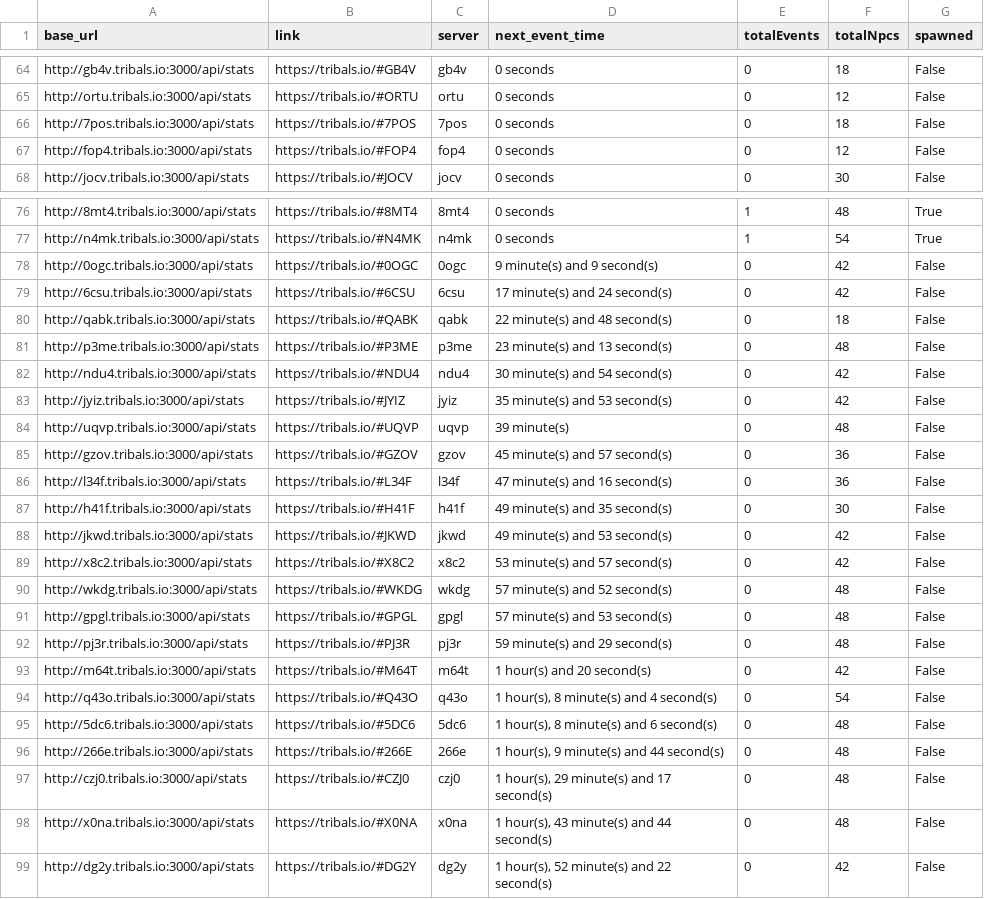
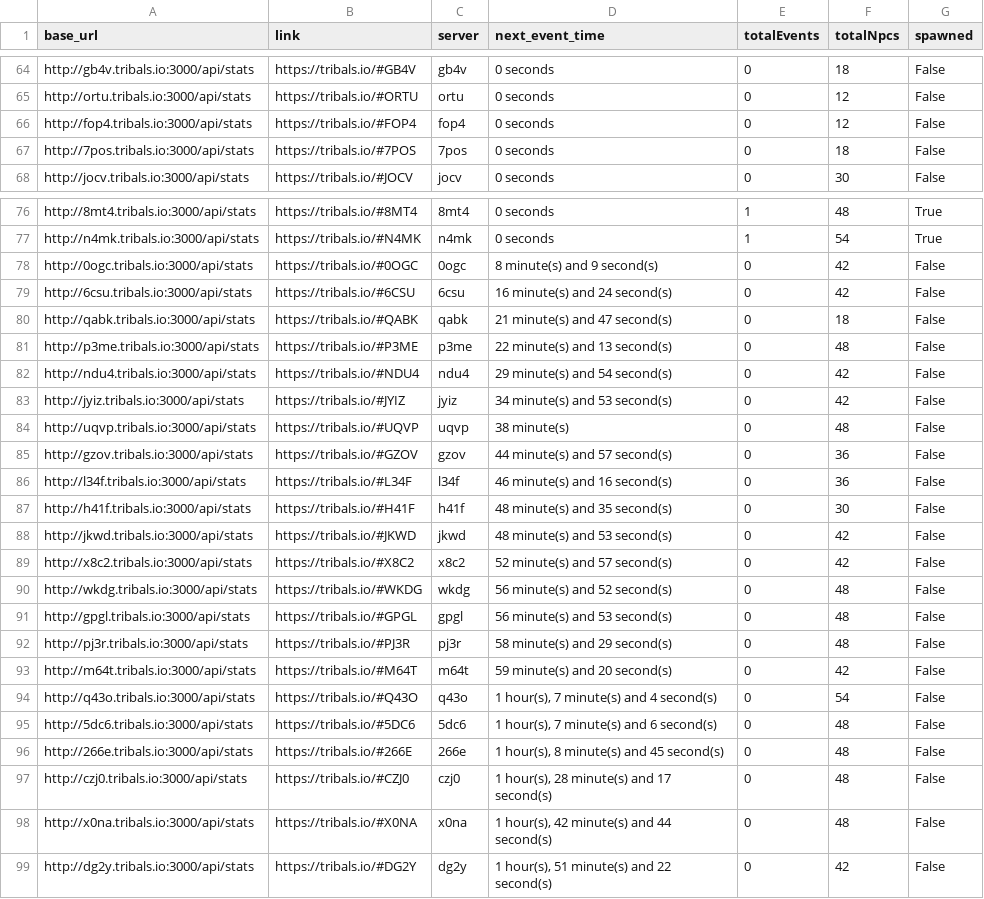
Before and after one commit to HCWcoder/adad, a CSV file: allEventServers.csv, drawn as a sheet; only a part is shown, gaps mark what is left out; the diff covers the shown part only.

```diff
--- a/allEventServers.csv
+++ b/allEventServers.csv
@@ -65,4 +65,4 @@ http://gb4v.tribals.io:3000/api/stats,https://tribals.io/#GB4V,gb4v,0 seconds,0,
 http://ortu.tribals.io:3000/api/stats,https://tribals.io/#ORTU,ortu,0 seconds,0,12,False
+http://fop4.tribals.io:3000/api/stats,https://tribals.io/#FOP4,fop4,0 seconds,0,12,False
 http://7pos.tribals.io:3000/api/stats,https://tribals.io/#7POS,7pos,0 seconds,0,18,False
-http://fop4.tribals.io:3000/api/stats,https://tribals.io/#FOP4,fop4,0 seconds,0,12,False
 http://jocv.tribals.io:3000/api/stats,https://tribals.io/#JOCV,jocv,0 seconds,0,30,False
@@ -77,23 +77,23 @@ http://8mt4.tribals.io:3000/api/stats,https://tribals.io/#8MT4,8mt4,0 seconds,1,
 http://n4mk.tribals.io:3000/api/stats,https://tribals.io/#N4MK,n4mk,0 seconds,1,54,True
-http://0ogc.tribals.io:3000/api/stats,https://tribals.io/#0OGC,0ogc,9 minute(s) and 9 second(s),0,42,False
-http://6csu.tribals.io:3000/api/stats,https://tribals.io/#6CSU,6csu,17 minute(s) and 24 second(s),0,42,False
-http://qabk.tribals.io:3000/api/stats,https://tribals.io/#QABK,qabk,22 minute(s) and 48 second(s),0,18,False
-http://p3me.tribals.io:3000/api/stats,https://tribals.io/#P3ME,p3me,23 minute(s) and 13 second(s),0,48,False
-http://ndu4.tribals.io:3000/api/stats,https://tribals.io/#NDU4,ndu4,30 minute(s) and 54 second(s),0,42,False
-http://jyiz.tribals.io:3000/api/stats,https://tribals.io/#JYIZ,jyiz,35 minute(s) and 53 second(s),0,42,False
-http://uqvp.tribals.io:3000/api/stats,https://tribals.io/#UQVP,uqvp,39 minute(s),0,48,False
-http://gzov.tribals.io:3000/api/stats,https://tribals.io/#GZOV,gzov,45 minute(s) and 57 second(s),0,36,False
-http://l34f.tribals.io:3000/api/stats,https://tribals.io/#L34F,l34f,47 minute(s) and 16 second(s),0,36,False
-http://h41f.tribals.io:3000/api/stats,https://tribals.io/#H41F,h41f,49 minute(s) and 35 second(s),0,30,False
-http://jkwd.tribals.io:3000/api/stats,https://tribals.io/#JKWD,jkwd,49 minute(s) and 53 second(s),0,42,False
-http://x8c2.tribals.io:3000/api/stats,https://tribals.io/#X8C2,x8c2,53 minute(s) and 57 second(s),0,42,False
-http://wkdg.tribals.io:3000/api/stats,https://tribals.io/#WKDG,wkdg,57 minute(s) and 52 second(s),0,48,False
-http://gpgl.tribals.io:3000/api/stats,https://tribals.io/#GPGL,gpgl,57 minute(s) and 53 second(s),0,48,False
-http://pj3r.tribals.io:3000/api/stats,https://tribals.io/#PJ3R,pj3r,59 minute(s) and 29 second(s),0,48,False
-http://m64t.tribals.io:3000/api/stats,https://tribals.io/#M64T,m64t,1 hour(s) and 20 second(s),0,42,False
-http://q43o.tribals.io:3000/api/stats,https://tribals.io/#Q43O,q43o,"1 hour(s), 8 minute(s) and 4 second(s)",0,54,False
-http://5dc6.tribals.io:3000/api/stats,https://tribals.io/#5DC6,5dc6,"1 hour(s), 8 minute(s) and 6 second(s)",0,48,False
-http://266e.tribals.io:3000/api/stats,https://tribals.io/#266E,266e,"1 hour(s), 9 minute(s) and 44 second(s)",0,48,False
-http://czj0.tribals.io:3000/api/stats,https://tribals.io/#CZJ0,czj0,"1 hour(s), 29 minute(s) and 17 second(s)",0,48,False
-http://x0na.tribals.io:3000/api/stats,https://tribals.io/#X0NA,x0na,"1 hour(s), 43 minute(s) and 44 second(s)",0,48,False
-http://dg2y.tribals.io:3000/api/stats,https://tribals.io/#DG2Y,dg2y,"1 hour(s), 52 minute(s) and 22 second(s)",0,42,False
+http://0ogc.tribals.io:3000/api/stats,https://tribals.io/#0OGC,0ogc,8 minute(s) and 9 second(s),0,42,False
+http://6csu.tribals.io:3000/api/stats,https://tribals.io/#6CSU,6csu,16 minute(s) and 24 second(s),0,42,False
+http://qabk.tribals.io:3000/api/stats,https://tribals.io/#QABK,qabk,21 minute(s) and 47 second(s),0,18,False
+http://p3me.tribals.io:3000/api/stats,https://tribals.io/#P3ME,p3me,22 minute(s) and 13 second(s),0,48,False
+http://ndu4.tribals.io:3000/api/stats,https://tribals.io/#NDU4,ndu4,29 minute(s) and 54 second(s),0,42,False
+http://jyiz.tribals.io:3000/api/stats,https://tribals.io/#JYIZ,jyiz,34 minute(s) and 53 second(s),0,42,False
+http://uqvp.tribals.io:3000/api/stats,https://tribals.io/#UQVP,uqvp,38 minute(s),0,48,False
+http://gzov.tribals.io:3000/api/stats,https://tribals.io/#GZOV,gzov,44 minute(s) and 57 second(s),0,36,False
+http://l34f.tribals.io:3000/api/stats,https://tribals.io/#L34F,l34f,46 minute(s) and 16 second(s),0,36,False
+http://h41f.tribals.io:3000/api/stats,https://tribals.io/#H41F,h41f,48 minute(s) and 35 second(s),0,30,False
+http://jkwd.tribals.io:3000/api/stats,https://tribals.io/#JKWD,jkwd,48 minute(s) and 53 second(s),0,42,False
+http://x8c2.tribals.io:3000/api/stats,https://tribals.io/#X8C2,x8c2,52 minute(s) and 57 second(s),0,42,False
+http://wkdg.tribals.io:3000/api/stats,https://tribals.io/#WKDG,wkdg,56 minute(s) and 52 second(s),0,48,False
+http://gpgl.tribals.io:3000/api/stats,https://tribals.io/#GPGL,gpgl,56 minute(s) and 53 second(s),0,48,False
+http://pj3r.tribals.io:3000/api/stats,https://tribals.io/#PJ3R,pj3r,58 minute(s) and 29 second(s),0,48,False
+http://m64t.tribals.io:3000/api/stats,https://tribals.io/#M64T,m64t,59 minute(s) and 20 second(s),0,42,False
+http://q43o.tribals.io:3000/api/stats,https://tribals.io/#Q43O,q43o,"1 hour(s), 7 minute(s) and 4 second(s)",0,54,False
+http://5dc6.tribals.io:3000/api/stats,https://tribals.io/#5DC6,5dc6,"1 hour(s), 7 minute(s) and 6 second(s)",0,48,False
+http://266e.tribals.io:3000/api/stats,https://tribals.io/#266E,266e,"1 hour(s), 8 minute(s) and 45 second(s)",0,48,False
+http://czj0.tribals.io:3000/api/stats,https://tribals.io/#CZJ0,czj0,"1 hour(s), 28 minute(s) and 17 second(s)",0,48,False
+http://x0na.tribals.io:3000/api/stats,https://tribals.io/#X0NA,x0na,"1 hour(s), 42 minute(s) and 44 second(s)",0,48,False
+http://dg2y.tribals.io:3000/api/stats,https://tribals.io/#DG2Y,dg2y,"1 hour(s), 51 minute(s) and 22 second(s)",0,42,False
```
Also changed, not shown: 13 moved rows elsewhere in this file.
